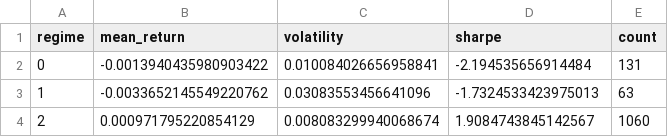
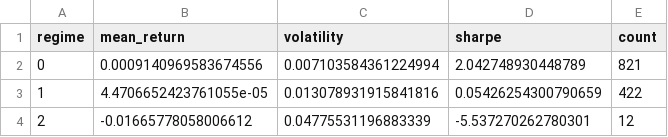
Before and after one commit to Mishit18/QUANT-PROJECTS, a CSV file: 01_universal_foundations/03_kalman_filter_hmm_regimes/results/regime_conditional_performance.csv, drawn as a sheet.

```diff
--- a/01_universal_foundations/03_kalman_filter_hmm_regimes/results/regime_conditional_performance.csv
+++ b/01_universal_foundations/03_kalman_filter_hmm_regimes/results/regime_conditional_performance.csv
@@ -1,4 +1,4 @@
 regime,mean_return,volatility,sharpe,count
-0,-0.0013940435980903422,0.010084026656958841,-2.194535656914484,131
-1,-0.0033652145549220762,0.03083553456641096,-1.7324533423975013,63
-2,0.000971795220854129,0.008083299940068674,1.9084743845142567,1060
+0,0.0009140969583674556,0.007103584361224994,2.042748930448789,821
+1,4.4706652423761055e-05,0.013078931915841816,0.05426254300790659,422
+2,-0.01665778058006612,0.04775531196883339,-5.537270262780301,12
```
Also changed, not shown: 01_universal_foundations/03_kalman_filter_hmm_regimes/results/performance_metrics.csv, 01_universal_foundations/03_kalman_filter_hmm_regimes/results/strategy_comparison.csv, 26 other files.
